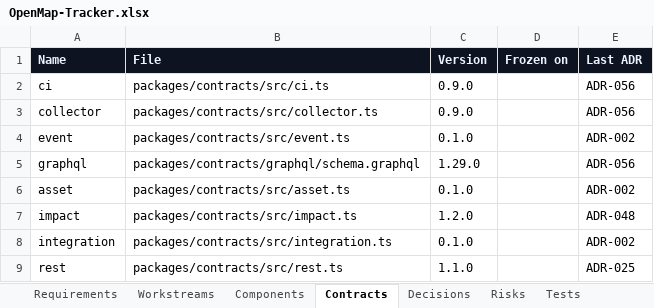
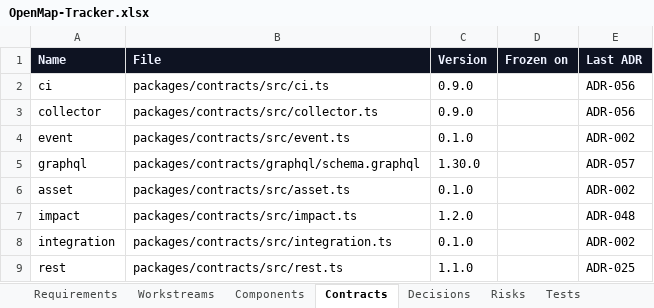
Before and after one commit to zakir80ac/OpenMap, an Excel workbook: tracker/OpenMap-Tracker.xlsx, sheet Contracts, drawn as a sheet; values as stored, in another font and other column widths than the file's, no borders; the diff names each change by its address in the sheet, - before the commit and + after, or states it on an @@ line.

```diff
--- a/tracker/OpenMap-Tracker.xlsx (sheet Contracts)
+++ b/tracker/OpenMap-Tracker.xlsx (sheet Contracts)
-C5 (Version): 1.29.0
+C5 (Version): 1.30.0
-E5 (Last ADR): ADR-056
+E5 (Last ADR): ADR-057
```
Also changed, not shown: sheet Decisions, sheet Dashboard, 22 other files.
